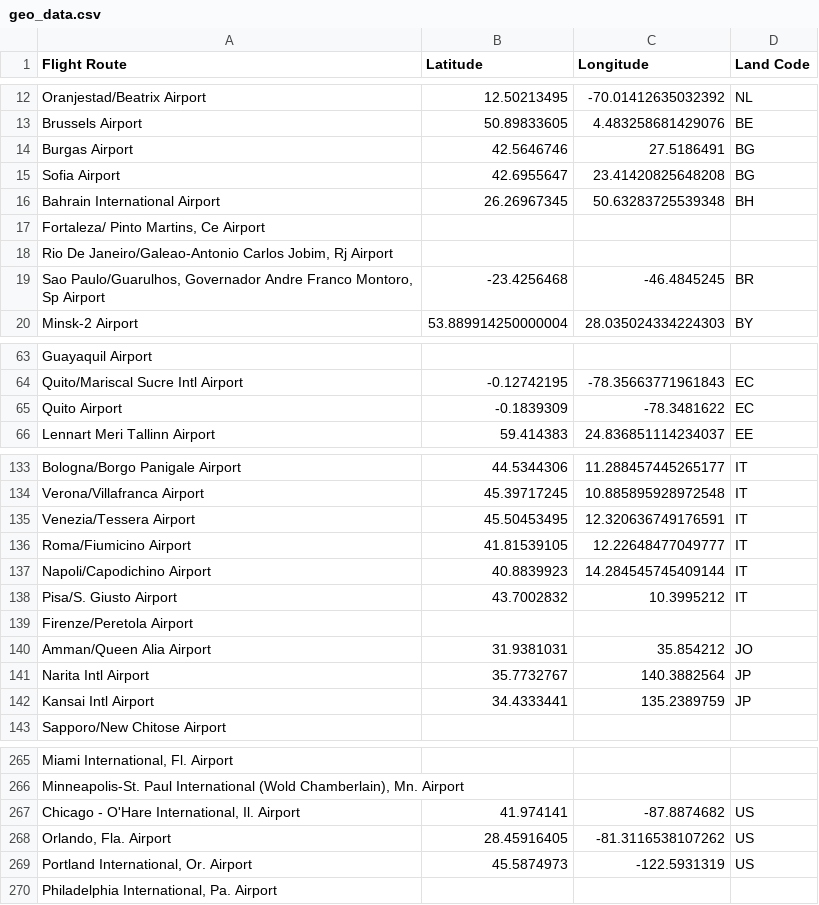
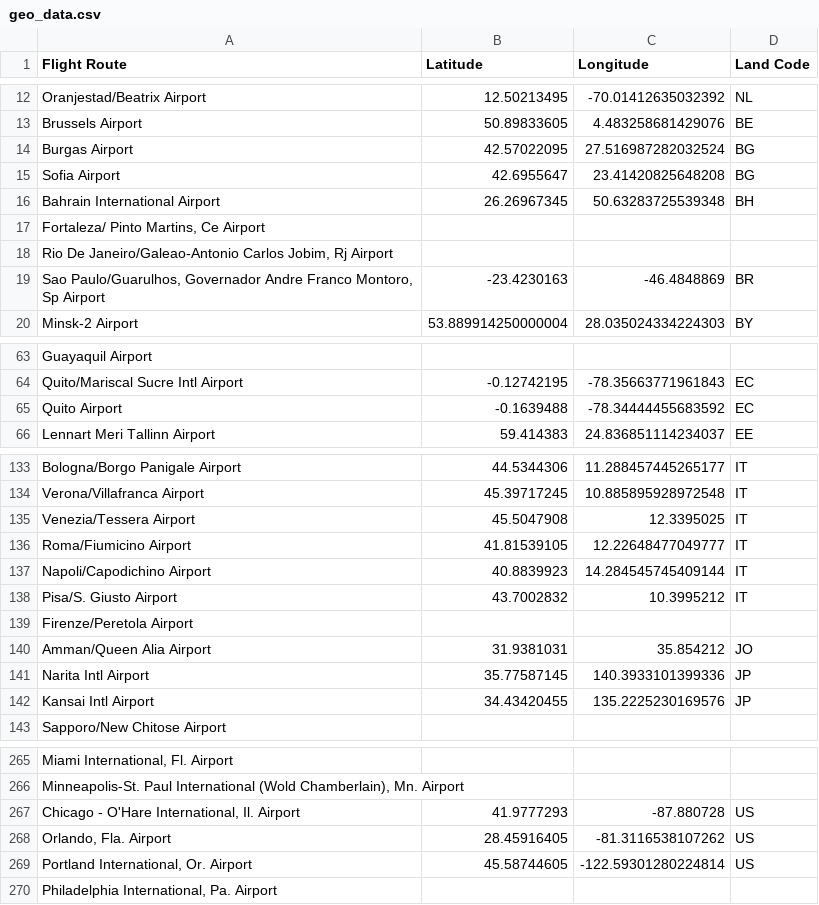
Before and after one commit to snijhout/TIL6010-LabAssignments, a CSV file: Flytax-Project-Group24/CO2-effect/geo_data.csv, drawn as a sheet; only a part is shown, gaps mark what is left out; the diff covers the shown part only; the diff names each change by its address in the sheet, - before the commit and + after, or states it on an @@ line.

```diff
--- a/Flytax-Project-Group24/CO2-effect/geo_data.csv
+++ b/Flytax-Project-Group24/CO2-effect/geo_data.csv
-B14 (Latitude): 42.5646746
+B14 (Latitude): 42.57022095
-C14 (Longitude): 27.5186491
+C14 (Longitude): 27.516987282032524
-B19 (Latitude): -23.4256468
+B19 (Latitude): -23.4230163
-C19 (Longitude): -46.4845245
+C19 (Longitude): -46.4848869
-B65 (Latitude): -0.1839309
+B65 (Latitude): -0.1639488
-C65 (Longitude): -78.3481622
+C65 (Longitude): -78.34444455683592
-B135 (Latitude): 45.50453495
+B135 (Latitude): 45.5047908
-C135 (Longitude): 12.320636749176591
+C135 (Longitude): 12.3395025
-B141 (Latitude): 35.7732767
+B141 (Latitude): 35.77587145
-C141 (Longitude): 140.3882564
+C141 (Longitude): 140.3933101399336
-B142 (Latitude): 34.4333441
+B142 (Latitude): 34.43420455
-C142 (Longitude): 135.2389759
+C142 (Longitude): 135.2225230169576
-B267 (Latitude): 41.974141
+B267 (Latitude): 41.9777293
-C267 (Longitude): -87.8874682
+C267 (Longitude): -87.880728
-B269 (Latitude): 45.5874973
+B269 (Latitude): 45.58744605
-C269 (Longitude): -122.5931319
+C269 (Longitude): -122.59301280224814
```
Also changed, not shown: 4 edited cells elsewhere in this file, 2 other files.
